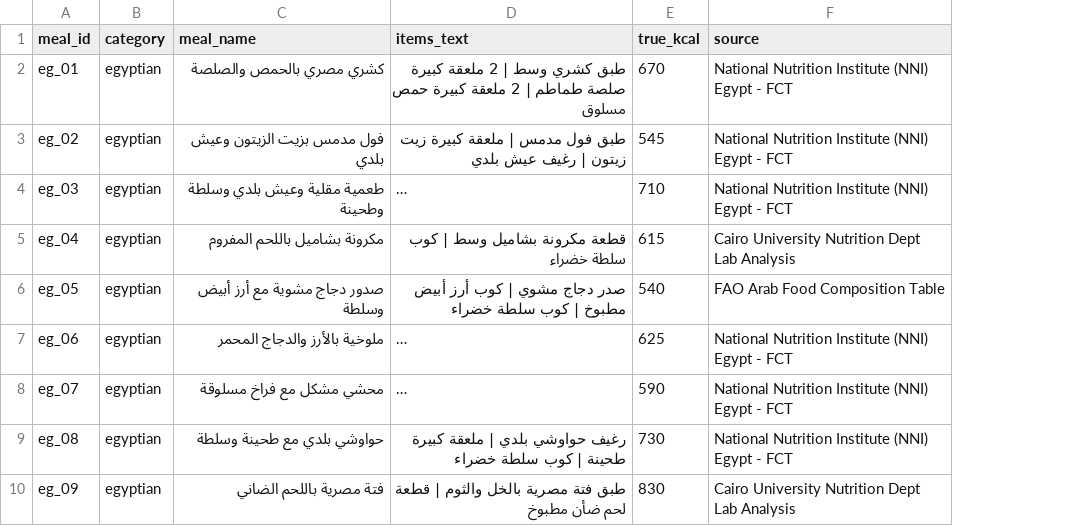
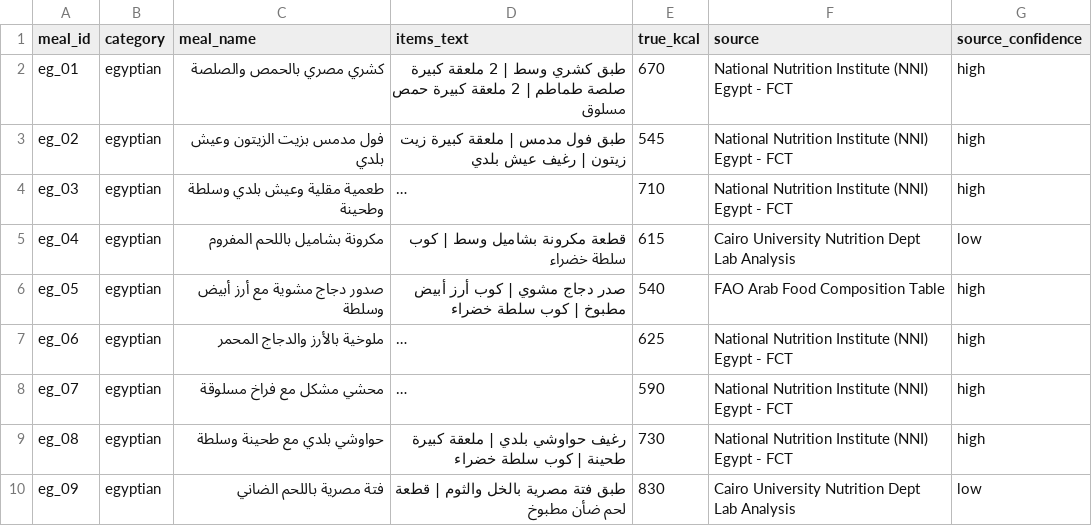
Before and after one commit to mahmoudmmaen-blip/vireo, a CSV file: tool/accuracy_bench/reference_meals.csv, drawn as a sheet; only a part is shown; long unchanged cells end in …; the diff names each change by its address in the sheet, - before the commit and + after, or states it on an @@ line.

Commit message:
feat(accuracy): round 2 matching & portions

```diff
--- a/tool/accuracy_bench/reference_meals.csv
+++ b/tool/accuracy_bench/reference_meals.csv
+column G (source_confidence), rows 2-10: high | high | high | low | high | high | high | high | low
```
Also changed, not shown: 22 other files.
